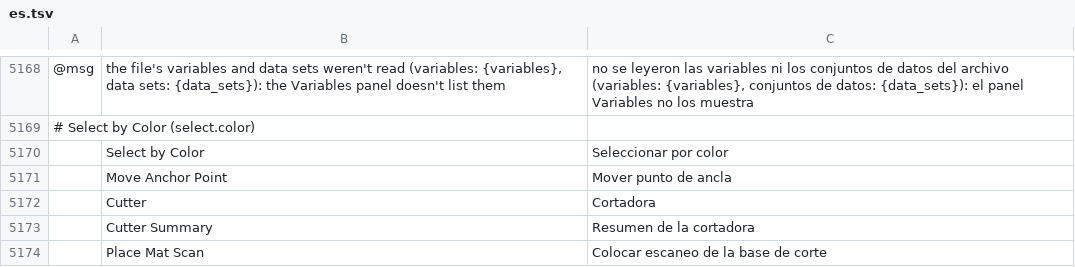
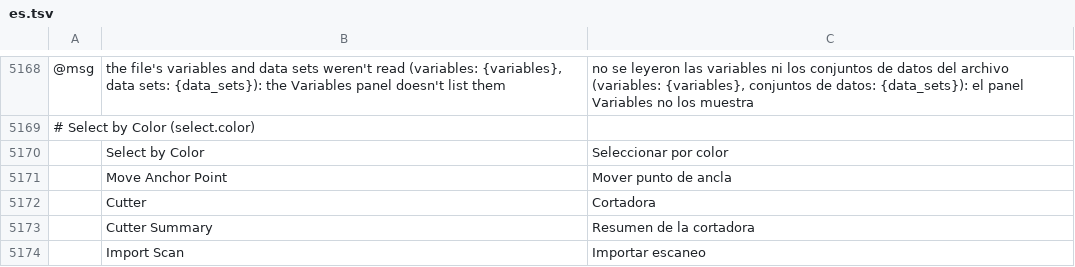
Before and after one commit to andrewgribben/vectorcraft, a TSV file: crates/ui-egui/src/i18n/es.tsv, drawn as a sheet; only a part is shown, gaps mark what is left out; removed rows and columns are numbered as before the commit, all else as after; the diff names each change by its address in the sheet, - before the commit and + after, or states it on an @@ line.

```diff
--- a/crates/ui-egui/src/i18n/es.tsv
+++ b/crates/ui-egui/src/i18n/es.tsv
-row 5174:  | Place Mat Scan | Colocar escaneo de la base de corte
+row 5174:  | Import Scan | Importar escaneo
```
Also changed, not shown: crates/ui-egui/src/i18n/bg.tsv, crates/ui-egui/src/i18n/el.tsv, 25 other files.
